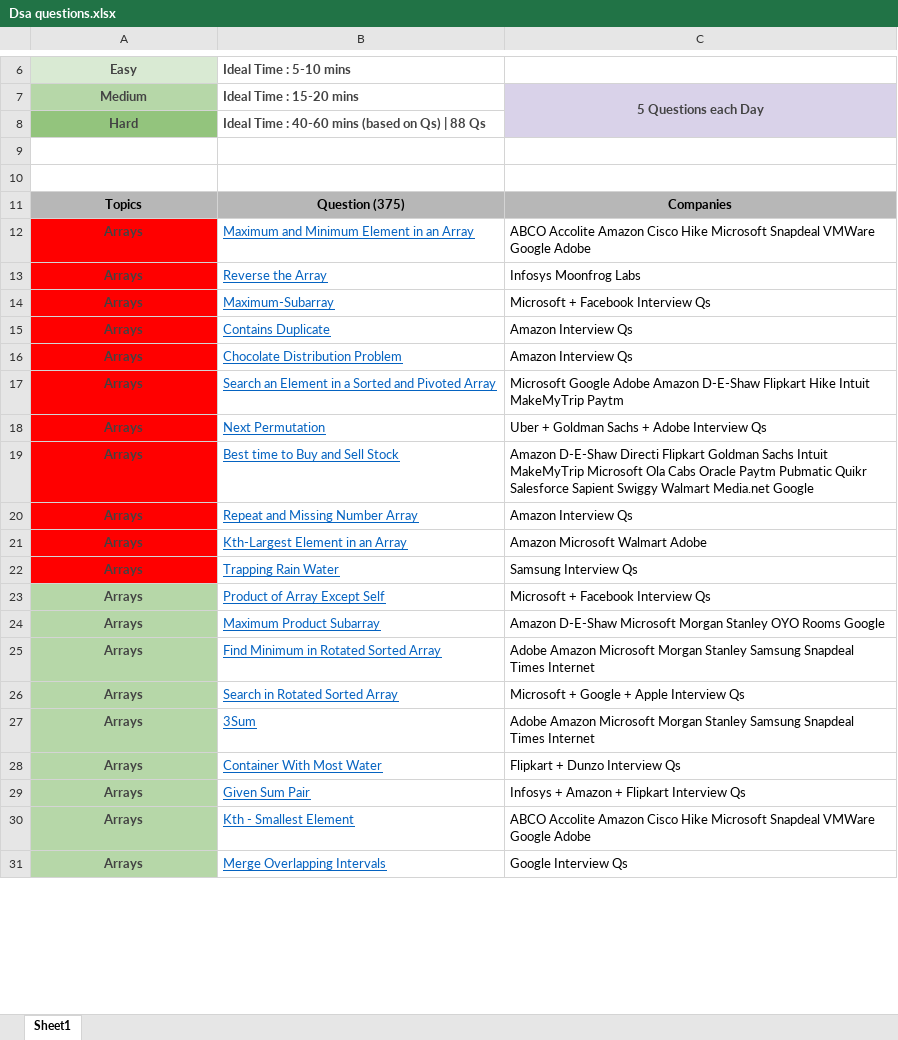
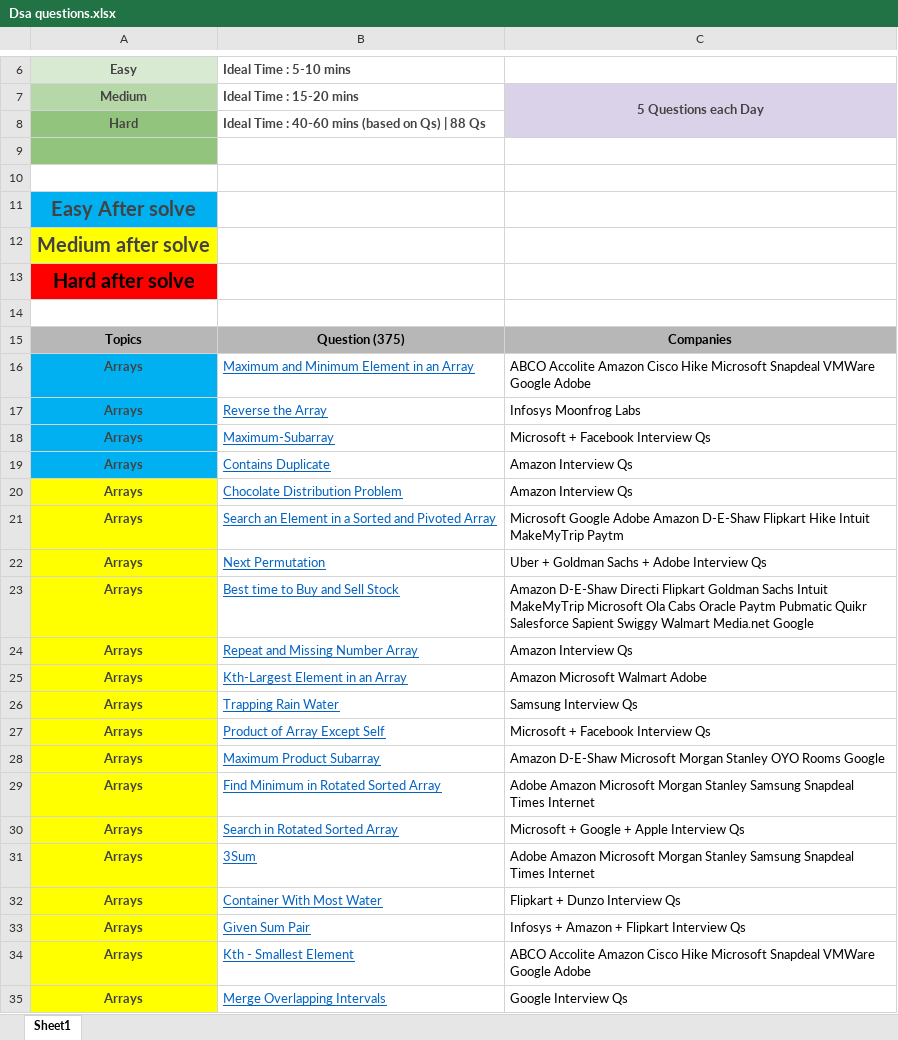
Before and after one commit to cosmic-boy0111/Preparation, an Excel workbook: Dsa questions.xlsx, sheet Sheet1, drawn as a sheet; only a part is shown, gaps mark what is left out; values as stored, in another font and other column widths than the file's, no borders; addresses are those after the commit; the diff covers the shown part only; the diff names each change by its address in the sheet, - before the commit and + after, or states it on an @@ line.

```diff
--- a/Dsa questions.xlsx (sheet Sheet1)
+++ b/Dsa questions.xlsx (sheet Sheet1)
-A9 fill: none
+A9 fill: #93C47D
+row 11: Easy After solve
+row 12: Medium after solve
+row 13: Hard after solve
+row 14: (empty)
-A16:A19 fill: #FF0000
+A16:A19 fill: #00B0F0
-A20:A26 fill: #FF0000
+A20:A26 fill: #FFFF00
-A27:A35 fill: #B6D7A8
+A27:A35 fill: #FFFF00
```
Also changed, not shown: cell formats elsewhere in this sheet, 29 other files.
